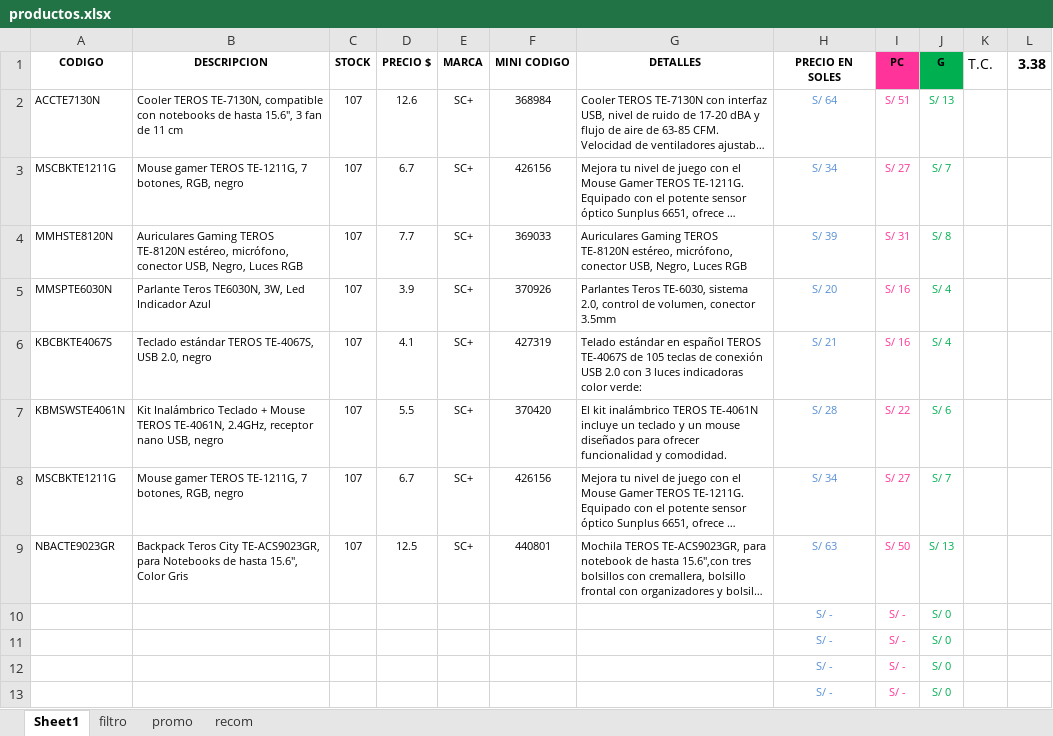
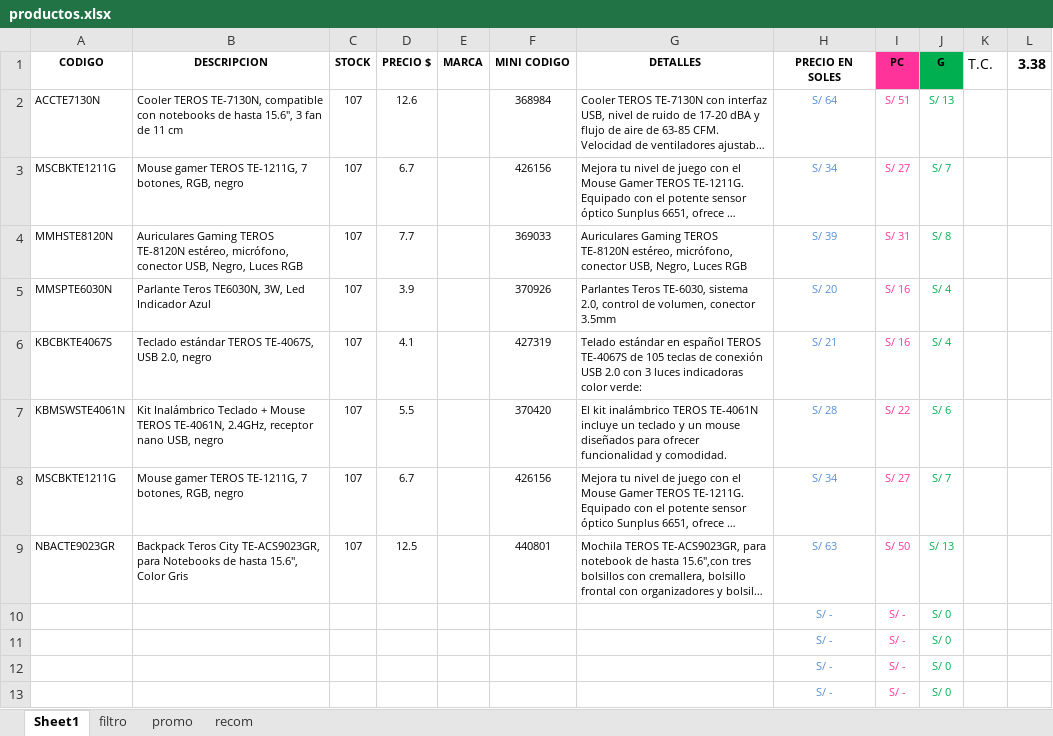
Before and after one commit to scperu/store, an Excel workbook: productos.xlsx, sheet Sheet1, drawn as a sheet; only a part is shown; long unchanged cells end in …; values as stored, in another font and other column widths than the file's, no borders; table styles not drawn; the diff names each change by its address in the sheet, - before the commit and + after, or states it on an @@ line.

```diff
--- a/productos.xlsx (sheet Sheet1)
+++ b/productos.xlsx (sheet Sheet1)
-E2:E9 (MARCA): SC+
+E2:E9 (MARCA): (empty)
```
Also changed, not shown: sheet filtro.
